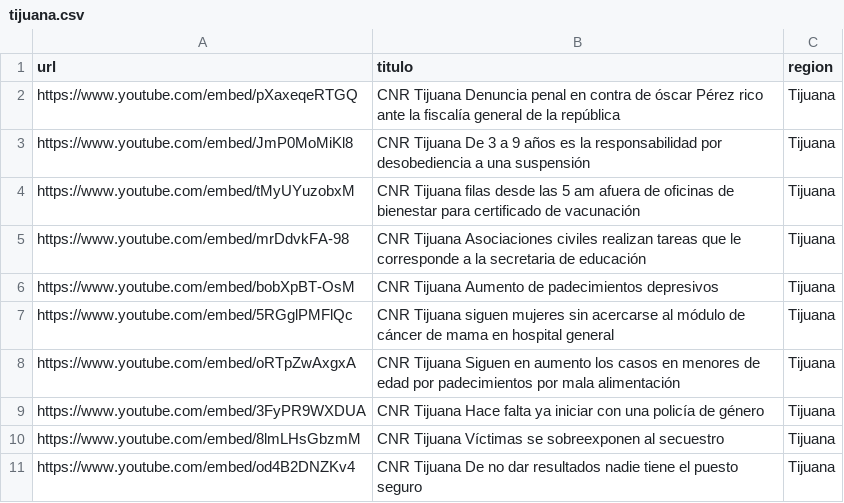
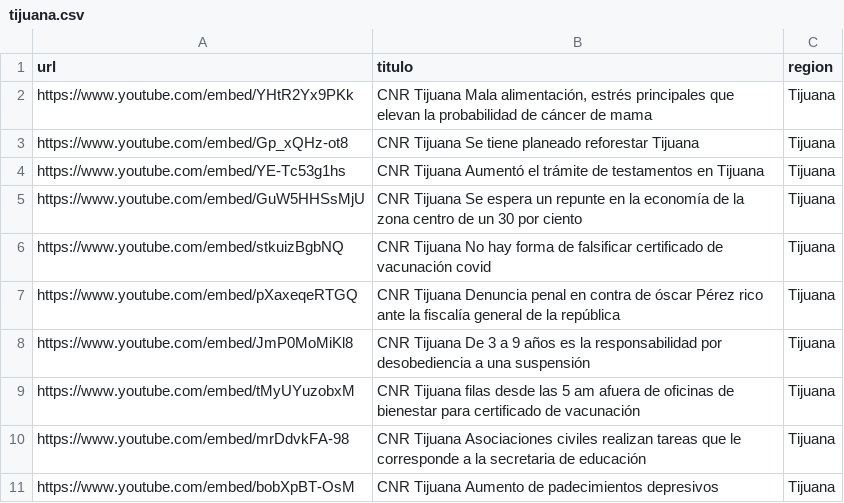
Before and after one commit to MauricioAlcala/cnr.tv, a CSV file: _data/tijuana.csv, drawn as a sheet; only a part is shown; the shorter side is filled out with more unchanged rows.

Commit message:
NOTAS OCTUBRE 19

```diff
--- a/_data/tijuana.csv
+++ b/_data/tijuana.csv
@@ -1,2 +1,7 @@
 url,titulo,region
+https://www.youtube.com/embed/YHtR2Yx9PKk,"CNR Tijuana Mala alimentación, estrés principales que elevan la probabilidad de cáncer de mama",Tijuana
+https://www.youtube.com/embed/Gp_xQHz-ot8,"CNR Tijuana Se tiene planeado reforestar Tijuana",Tijuana
+https://www.youtube.com/embed/YE-Tc53g1hs,"CNR Tijuana Aumentó el trámite de testamentos en Tijuana",Tijuana
+https://www.youtube.com/embed/GuW5HHSsMjU,"CNR Tijuana Se espera un repunte en la economía de la zona centro de un 30 por ciento",Tijuana
+https://www.youtube.com/embed/stkuizBgbNQ,"CNR Tijuana No hay forma de falsificar certificado de vacunación covid",Tijuana
 https://www.youtube.com/embed/pXaxeqeRTGQ,"CNR Tijuana Denuncia penal en contra de óscar Pérez rico ante la fiscalía general de la república",Tijuana
```
